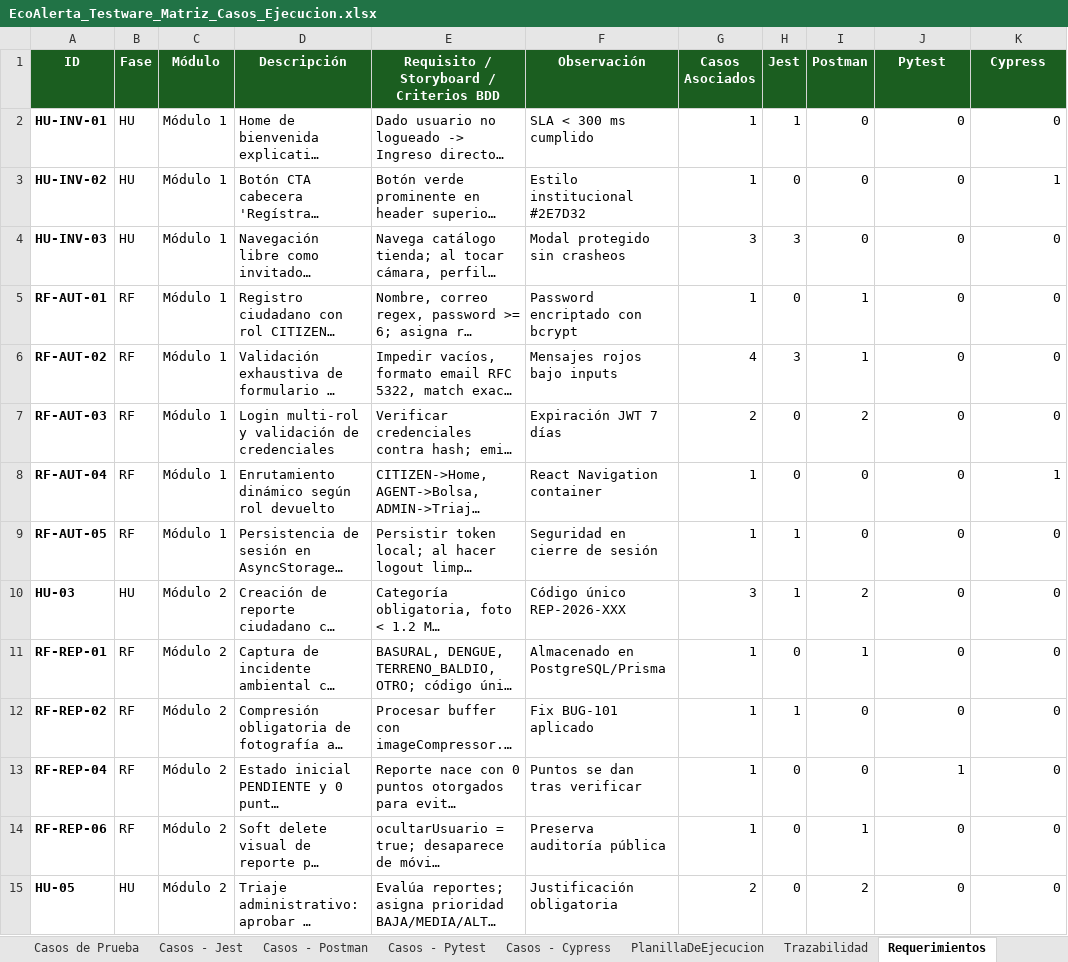
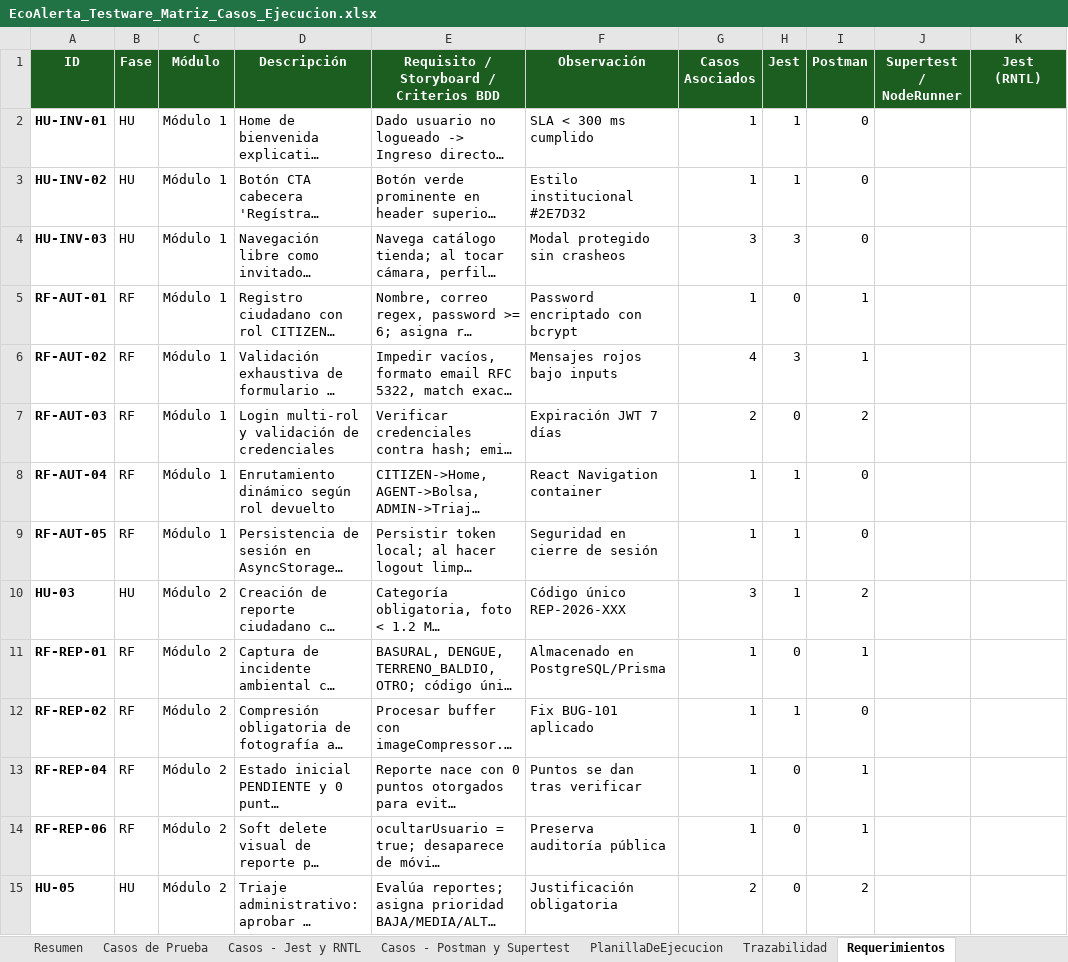
Before and after one commit to Panconmatecocido/EcoAlerta, an Excel workbook: docs/testing/EcoAlerta_Testware_Matriz_Casos_Ejecucion.xlsx, sheet Requerimientos, drawn as a sheet; only a part is shown; long unchanged cells end in …; values as stored, in another font and other column widths than the file's, no borders; the diff covers the shown part only; the diff names each change by its address in the sheet, - before the commit and + after, or states it on an @@ line.

Commit message:
fix(testware): remove Pytest and Cypress sheets from Excel; adapt 100% to TypeScript stack with Jest, RNTL and Postman/Supertest

```diff
--- a/docs/testing/EcoAlerta_Testware_Matriz_Casos_Ejecucion.xlsx (sheet Requerimientos)
+++ b/docs/testing/EcoAlerta_Testware_Matriz_Casos_Ejecucion.xlsx (sheet Requerimientos)
-sheet tab: Casos - Jest
+sheet tab: Casos - Jest y RNTL
-sheet tab: Casos - Postman
+sheet tab: Casos - Postman y Supertest
-sheet tab: Casos - Pytest
-sheet tab: Casos - Cypress
-J1: Pytest
+J1: Supertest / NodeRunner
-K1: Cypress
+K1: Jest (RNTL)
-J2:J12 (Supertest / NodeRunner): 0
+J2:J12 (Supertest / NodeRunner): (empty)
-K2 (Jest (RNTL)): 0
+K2 (Jest (RNTL)): (empty)
-H3 (Jest): 0
+H3 (Jest): 1
-K3 (Jest (RNTL)): 1
+K3 (Jest (RNTL)): (empty)
-K4:K7 (Jest (RNTL)): 0
+K4:K7 (Jest (RNTL)): (empty)
-H8 (Jest): 0
+H8 (Jest): 1
-K8 (Jest (RNTL)): 1
+K8 (Jest (RNTL)): (empty)
-K9:K15 (Jest (RNTL)): 0
+K9:K15 (Jest (RNTL)): (empty)
-I13 (Postman): 0
+I13 (Postman): 1
-J13 (Supertest / NodeRunner): 1
+J13 (Supertest / NodeRunner): (empty)
-J14:J15 (Supertest / NodeRunner): 0
+J14:J15 (Supertest / NodeRunner): (empty)
```
Also changed, not shown: 38 edited cells elsewhere in this sheet, sheet Casos - Postman y Supertest, sheet Casos - Jest y RNTL, sheet PlanillaDeEjecucion, sheet Trazabilidad, sheet Casos de Prueba, 1 other file.
